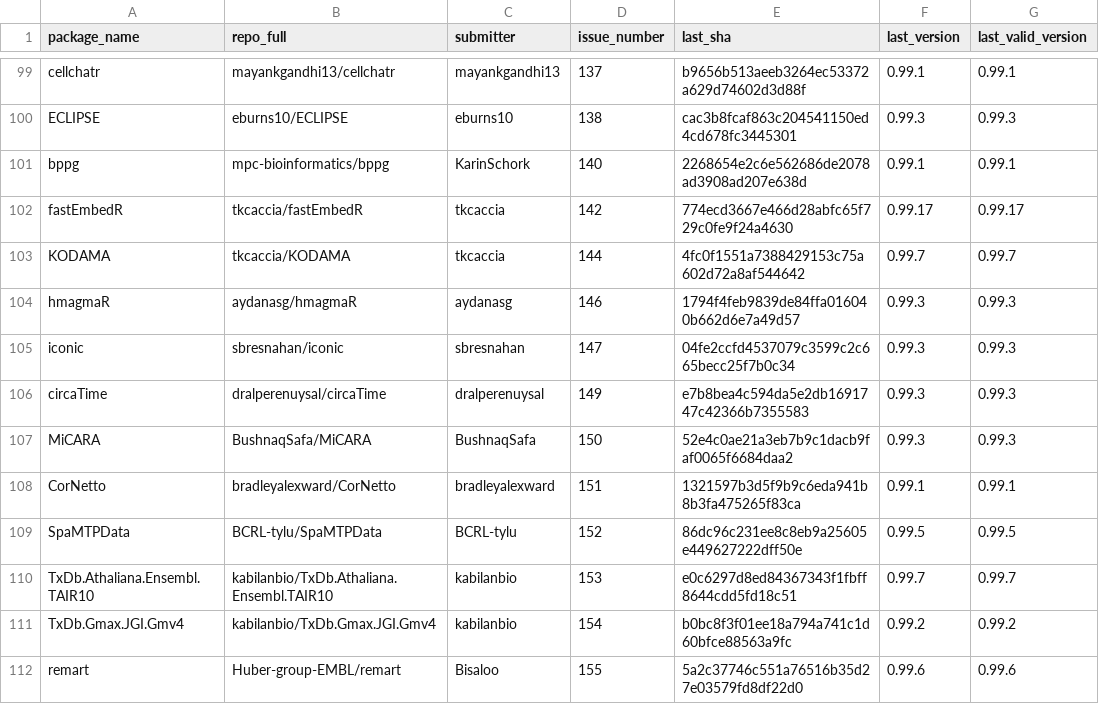
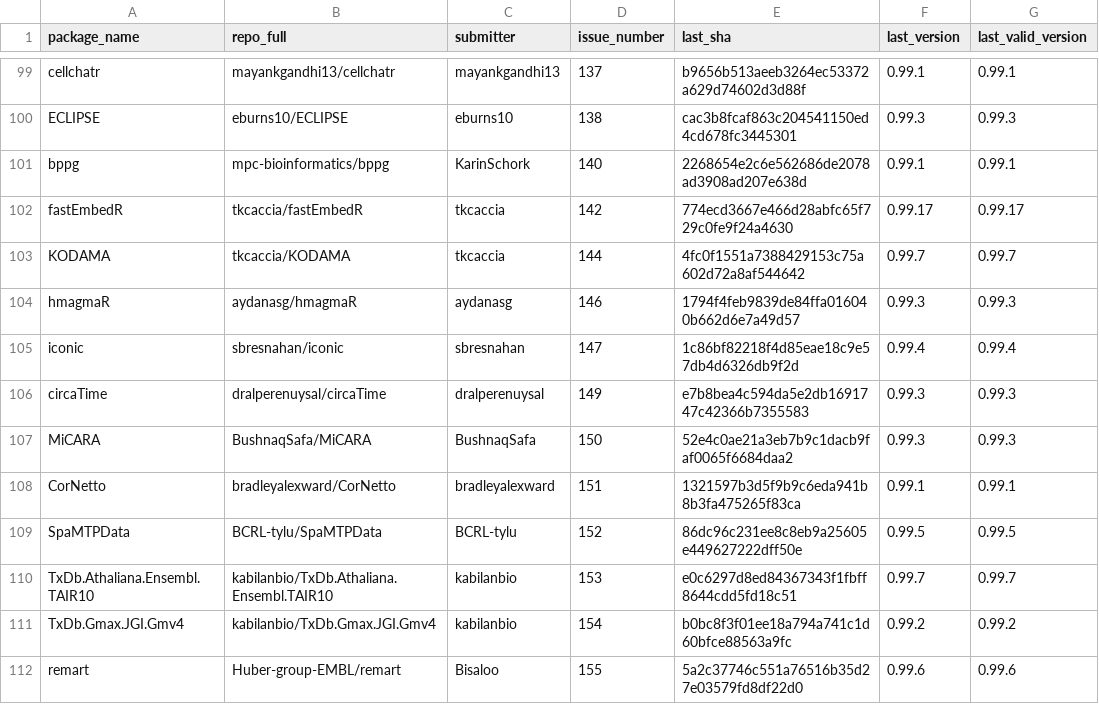
Before and after one commit to Bioconductor/BiocContributions, a CSV file: submissions/submitted_packages.csv, drawn as a sheet; only a part is shown, gaps mark what is left out.

Commit message:
Update build SHAs and versions

```diff
--- a/submissions/submitted_packages.csv
+++ b/submissions/submitted_packages.csv
@@ -104,3 +104,3 @@ KODAMA,tkcaccia/KODAMA,tkcaccia,144,4fc0f1551a7388429153c75a602d72a8af544642,0.9
 hmagmaR,aydanasg/hmagmaR,aydanasg,146,1794f4feb9839de84ffa016040b662d6e7a49d57,0.99.3,0.99.3
-iconic,sbresnahan/iconic,sbresnahan,147,04fe2ccfd4537079c3599c2c665becc25f7b0c34,0.99.3,0.99.3
+iconic,sbresnahan/iconic,sbresnahan,147,1c86bf82218f4d85eae18c9e57db4d6326db9f2d,0.99.4,0.99.4
 circaTime,dralperenuysal/circaTime,dralperenuysal,149,e7b8bea4c594da5e2db1691747c42366b7355583,0.99.3,0.99.3
```
